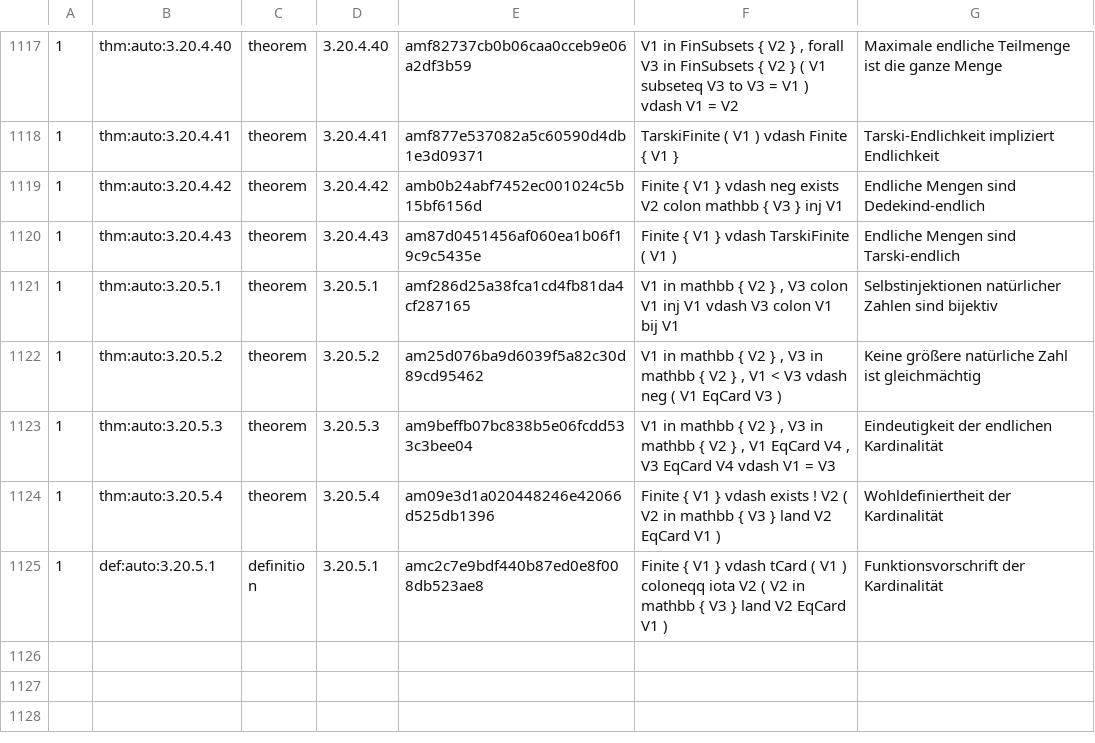
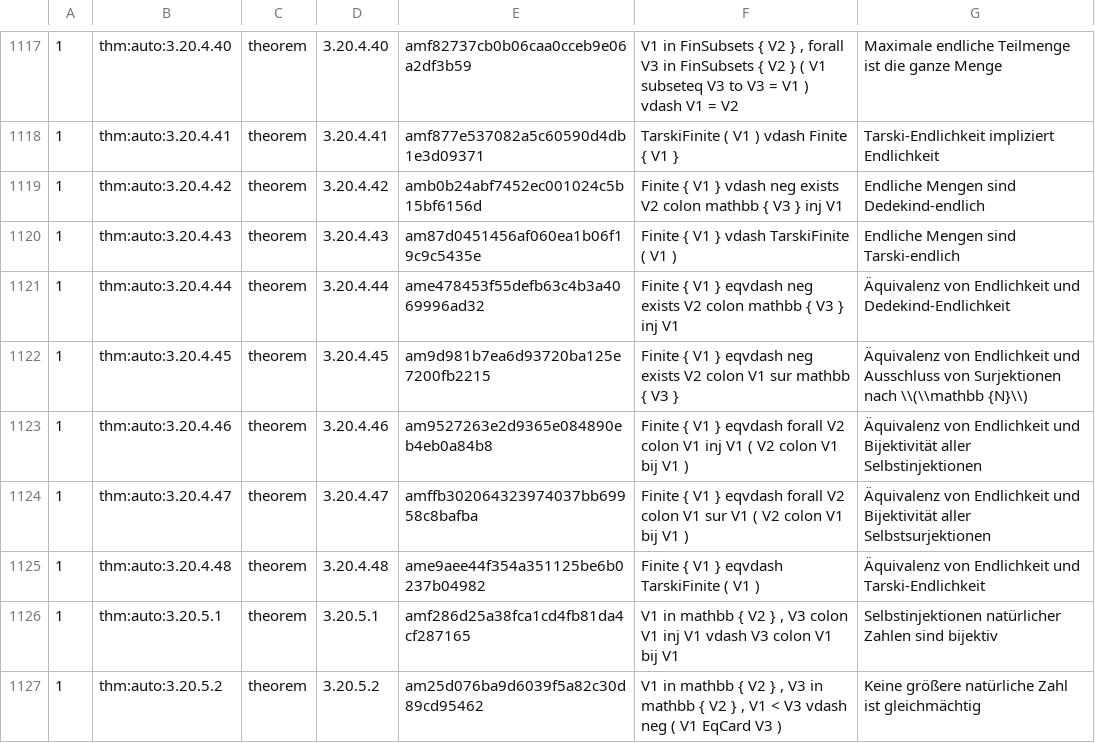
Before and after one commit to Losbarthos/Die-Grundlagen-der-Mathematik, a TSV file: registry/_B03.registry.tsv, drawn as a sheet; only a part is shown, gaps mark what is left out; the shorter side is filled out with more unchanged rows; the diff names each change by its address in the sheet, - before the commit and + after, or states it on an @@ line.

Commit message:
äquivalenzen endlichkeit gezeigt

```diff
--- a/registry/_B03.registry.tsv
+++ b/registry/_B03.registry.tsv
+row 1121: 1 | thm:auto:3.20.4.44 | theorem | 3.20.4.44 | ame478453f55defb63c4b3a4069996ad32 | Finite { V1 } eqvdash neg exists V2 colon mathbb { V3 } inj V1 | Äquivalenz von Endlichkeit und Dedekind-Endlichkeit
+row 1122: 1 | thm:auto:3.20.4.45 | theorem | 3.20.4.45 | am9d981b7ea6d93720ba125e7200fb2215 | Finite { V1 } eqvdash neg exists V2 colon V1 sur mathbb { V3 } | Äquivalenz von Endlichkeit und Ausschluss von Surjektionen nach \\(\\mathbb {N}\\)
+row 1123: 1 | thm:auto:3.20.4.46 | theorem | 3.20.4.46 | am9527263e2d9365e084890eb4eb0a84b8 | Finite { V1 } eqvdash forall V2 colon V1 inj V1 ( V2 colon V1 bij V1 ) | Äquivalenz von Endlichkeit und Bijektivität aller Selbstinjektionen
+row 1124: 1 | thm:auto:3.20.4.47 | theorem | 3.20.4.47 | amffb302064323974037bb69958c8bafba | Finite { V1 } eqvdash forall V2 colon V1 sur V1 ( V2 colon V1 bij V1 ) | Äquivalenz von Endlichkeit und Bijektivität aller Selbstsurjektionen
+row 1125: 1 | thm:auto:3.20.4.48 | theorem | 3.20.4.48 | ame9aee44f354a351125be6b0237b04982 | Finite { V1 } eqvdash TarskiFinite ( V1 ) | Äquivalenz von Endlichkeit und Tarski-Endlichkeit
```
Also changed, not shown: 1 other file.
